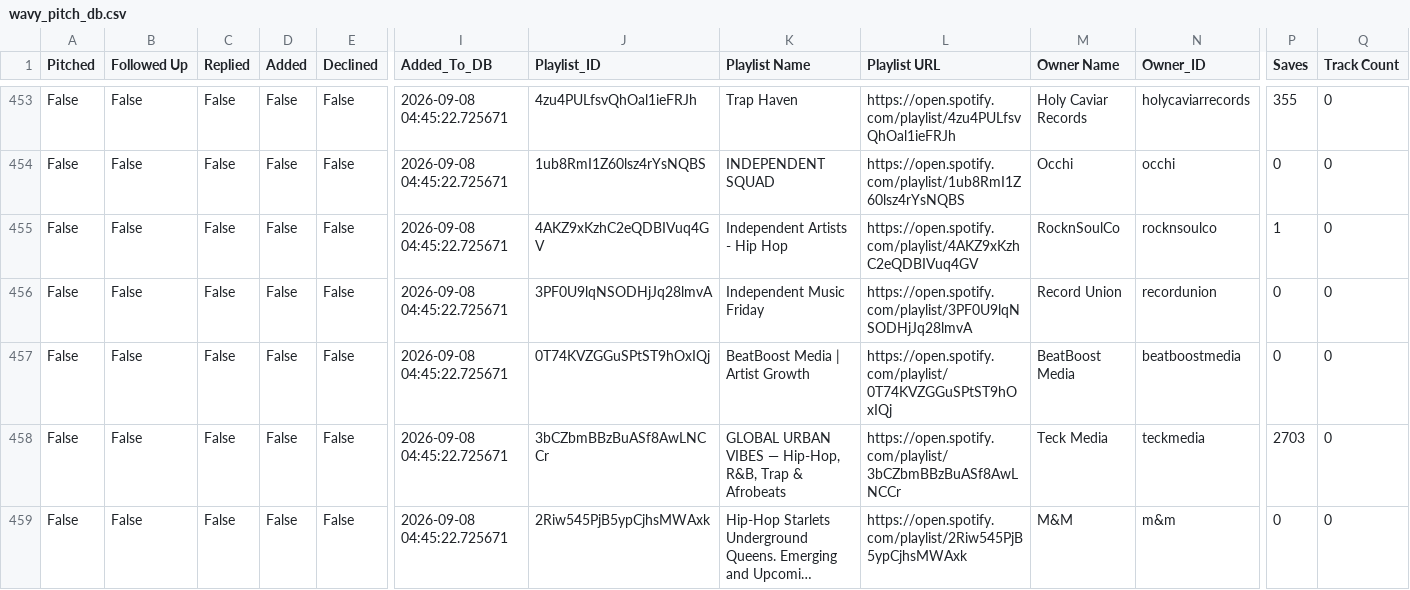
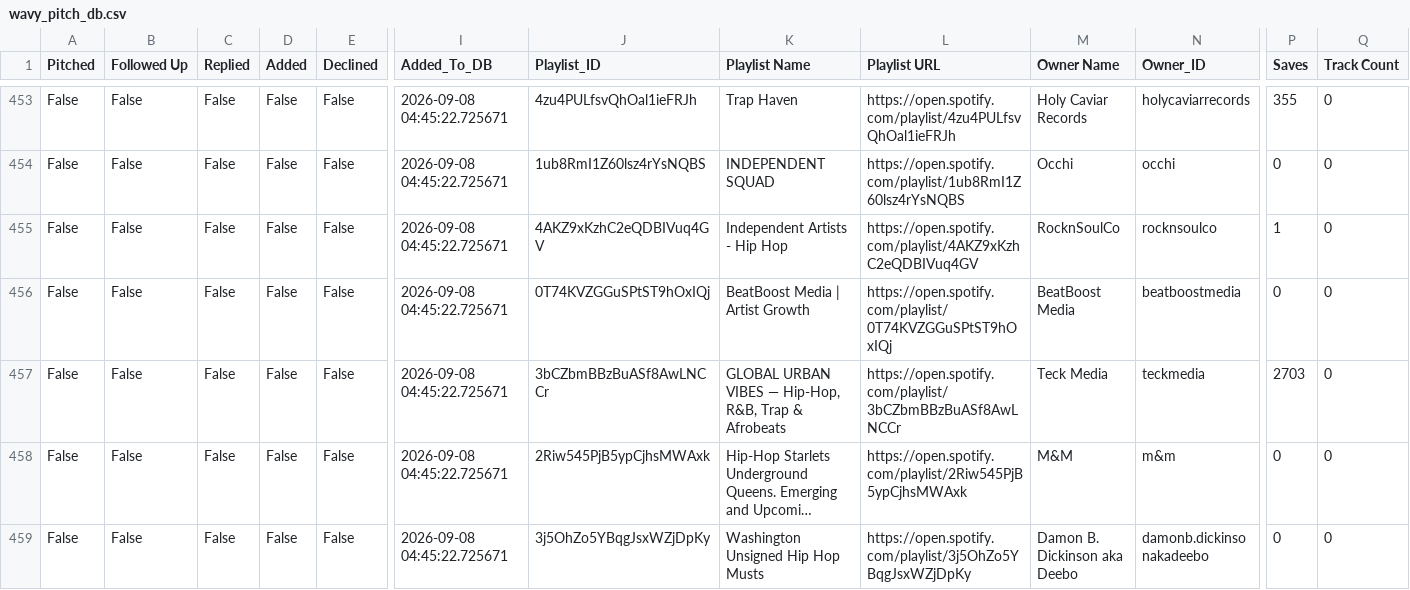
Before and after one commit to alexsamey95/wavypitch, a CSV file: wavy_pitch_db.csv, drawn as a sheet; only a part is shown, gaps mark what is left out; the shorter side is filled out with more unchanged rows; long unchanged cells end in …; rows hold the shown columns only; the diff names each change by its address in the sheet, - before the commit and + after, or states it on an @@ line.

Commit message:
wavy pitch data: update wavy_pitch_db.csv

```diff
--- a/wavy_pitch_db.csv
+++ b/wavy_pitch_db.csv
-row 456: False | False | False | False | False | 2026-09-08 04:45:22.725671 | 3PF0U9lqNSODHjJq28lmvA | Independent Music Friday | https://open.spotify.com/playlist/3PF0U9lqNSODHjJq28lmvA | Record Union | recordunion | 0 | 0
```
